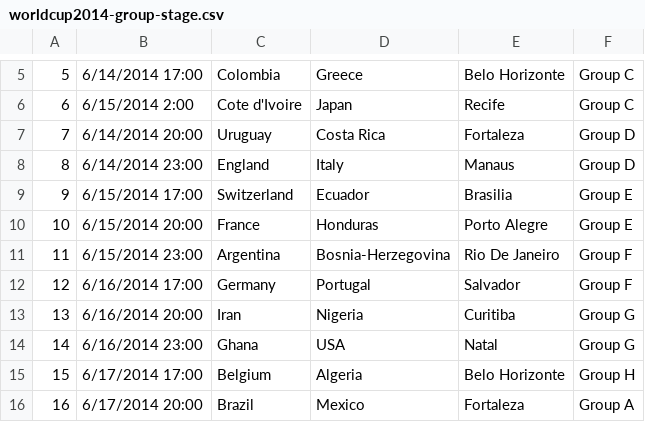
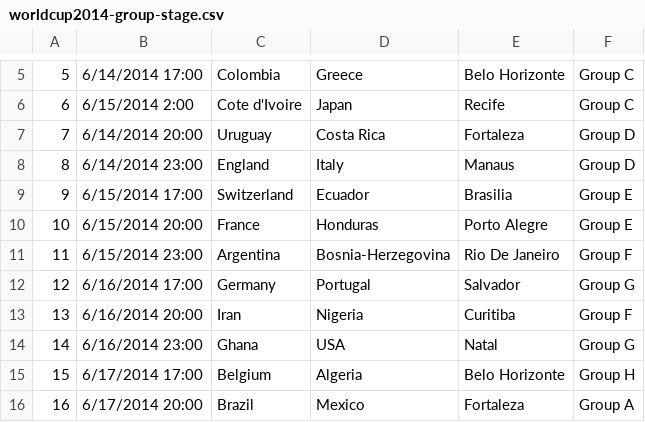
Before and after one commit to chundongwang/Guess2014, a CSV file: worldcup2014-group-stage.csv, drawn as a sheet; only a part is shown, gaps mark what is left out.

```diff
--- a/worldcup2014-group-stage.csv
+++ b/worldcup2014-group-stage.csv
@@ -11,4 +11,4 @@
 11,6/15/2014 23:00,Argentina,Bosnia-Herzegovina,Rio De Janeiro,Group F
-12,6/16/2014 17:00,Germany,Portugal,Salvador,Group F
-13,6/16/2014 20:00,Iran,Nigeria,Curitiba,Group G
+12,6/16/2014 17:00,Germany,Portugal,Salvador,Group G
+13,6/16/2014 20:00,Iran,Nigeria,Curitiba,Group F
 14,6/16/2014 23:00,Ghana,USA,Natal,Group G
```
Also changed, not shown: 4 other files.
